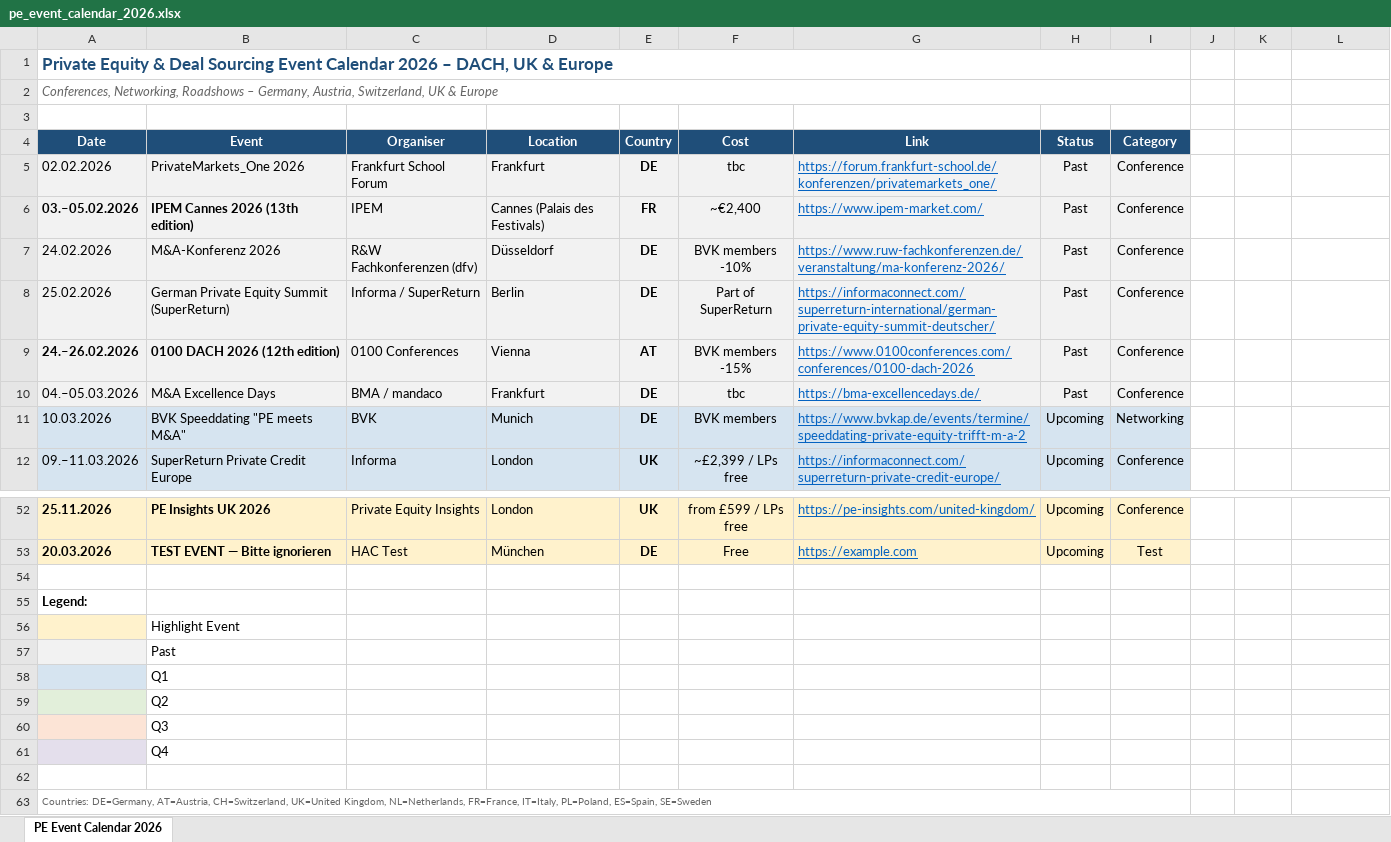
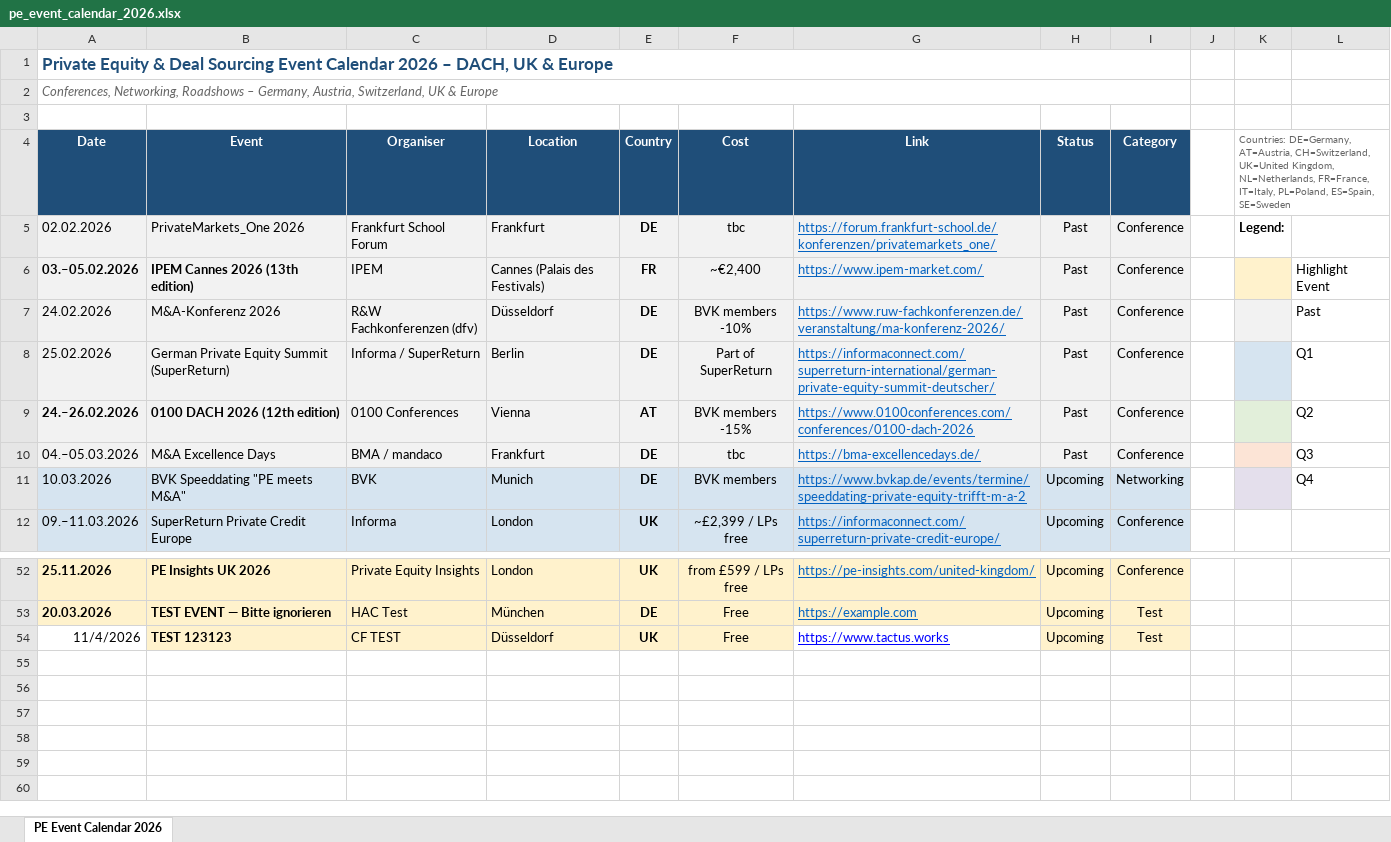
Before and after one commit to Haselhorst-Associates/hac-event-calendars, an Excel workbook: data/pe_event_calendar_2026.xlsx, sheet PE Event Calendar 2026, drawn as a sheet; only a part is shown, gaps mark what is left out; values as stored, in another font and other column widths than the file's, no borders; removed rows and columns are numbered as before the commit, all else as after; the diff names each change by its address in the sheet, - before the commit and + after, or states it on an @@ line.

Commit message:
Update PE event calendar

```diff
--- a/data/pe_event_calendar_2026.xlsx (sheet PE Event Calendar 2026)
+++ b/data/pe_event_calendar_2026.xlsx (sheet PE Event Calendar 2026)
-K4: (empty)
+K4: Countries: DE=Germany, AT=Austria, CH=Switzerland, UK=United Kingdom, NL=Netherlands, FR=France, IT=Italy, PL=Poland, ES=Spain, SE=Sweden
+K4:L4 merged
-K5: (empty)
+K5: Legend:
-K6 fill: none
+K6 fill: #FFF2CC
-L6: (empty)
+L6: Highlight Event
-K7 fill: none
+K7 fill: #F2F2F2
-L7: (empty)
+L7: Past
-K8 fill: none
+K8 fill: #D6E4F0
-L8: (empty)
+L8: Q1
-K9 fill: none
+K9 fill: #E2EFDA
-L9: (empty)
+L9: Q2
-K10 fill: none
+K10 fill: #FCE4D6
-L10: (empty)
+L10: Q3
-K11 fill: none
+K11 fill: #E4DFEC
-L11: (empty)
+L11: Q4
-row 54: (empty)
+row 54: 11/4/2026 | TEST 123123 | CF TEST | Düsseldorf | UK | Free | https://www.tactus.works | Upcoming | Test
-B54:F54 fill: none
+B54:F54 fill: #FFF2CC
-H54:I54 fill: none
+H54:I54 fill: #FFF2CC
-row 55: Legend:
-row 56:  | Highlight Event
-row 57:  | Past
-row 58:  | Q1
-row 59:  | Q2
-row 60:  | Q3
-row 61:  | Q4
-row 62: (empty)
-row 63: Countries: DE=Germany, AT=Austria, CH=Switzerland, UK=United Kingdom, NL=Netherlands, FR=France, IT=Italy, PL=Poland, ES=Spain, SE=Sweden
```
